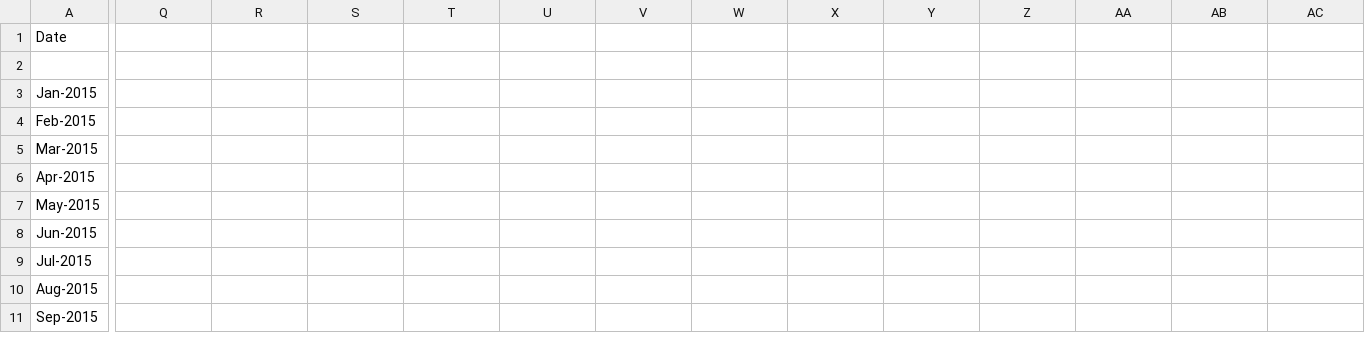
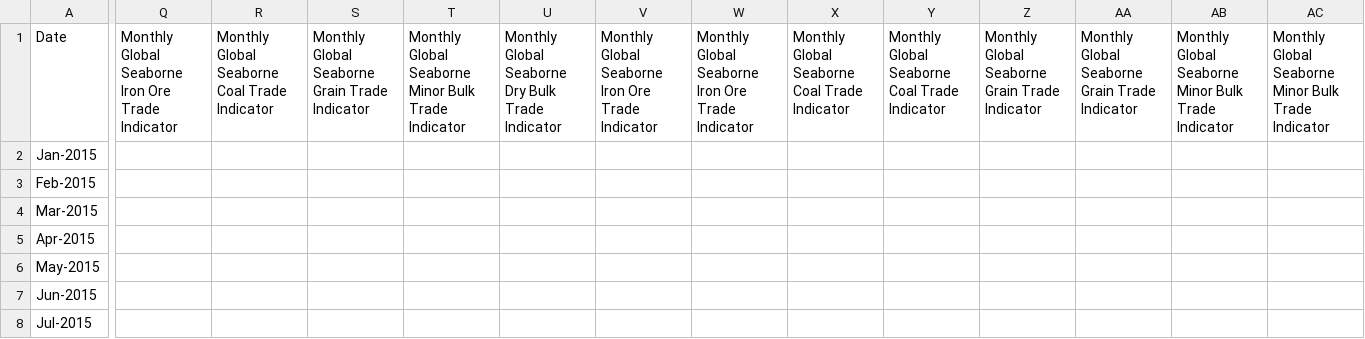
Before and after one commit to mariusbolstad/master-thesis, a CSV file: data/other/GBTI_23022024.csv, drawn as a sheet; only a part is shown, gaps mark what is left out; the shorter side is filled out with more unchanged rows; rows hold the shown columns only; the diff covers the shown part only; the diff names each change by its address in the sheet, - before the commit and + after, or states it on an @@ line.

Commit message:
Update GBTI_23022024.csv

```diff
--- a/data/other/GBTI_23022024.csv
+++ b/data/other/GBTI_23022024.csv
-Q1: (empty)
+Q1: Monthly Global Seaborne Iron Ore Trade Indicator
-R1: (empty)
+R1: Monthly Global Seaborne Coal Trade Indicator
-S1: (empty)
+S1: Monthly Global Seaborne Grain Trade Indicator
-T1: (empty)
+T1: Monthly Global Seaborne Minor Bulk Trade Indicator
-U1: (empty)
+U1: Monthly Global Seaborne Dry Bulk Trade Indicator
-V1: (empty)
+V1: Monthly Global Seaborne Iron Ore Trade Indicator
-W1: (empty)
+W1: Monthly Global Seaborne Iron Ore Trade Indicator
-X1: (empty)
+X1: Monthly Global Seaborne Coal Trade Indicator
-Y1: (empty)
+Y1: Monthly Global Seaborne Coal Trade Indicator
-Z1: (empty)
+Z1: Monthly Global Seaborne Grain Trade Indicator
-AA1: (empty)
+AA1: Monthly Global Seaborne Grain Trade Indicator
-AB1: (empty)
+AB1: Monthly Global Seaborne Minor Bulk Trade Indicator
-AC1: (empty)
+AC1: Monthly Global Seaborne Minor Bulk Trade Indicator
-row 2: (empty)
```
Also changed, not shown: 2 edited cells elsewhere in this file.
